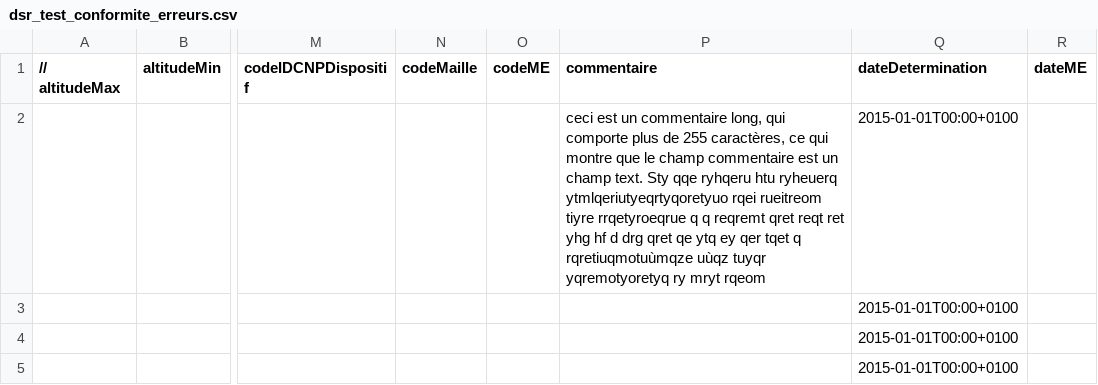
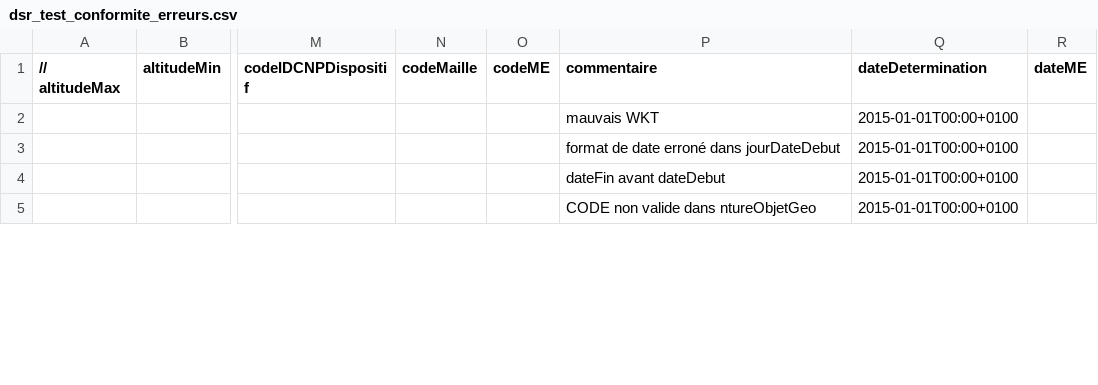
Before and after one commit to SINP-GINCO/ginco, a CSV file: tools/dsr_test_conformite_erreurs.csv, drawn as a sheet; only a part is shown, gaps mark what is left out; the diff covers the shown part only; the diff names each change by its address in the sheet, - before the commit and + after, or states it on an @@ line.

```diff
--- a/tools/dsr_test_conformite_erreurs.csv
+++ b/tools/dsr_test_conformite_erreurs.csv
-P2 (commentaire): ceci est un commentaire long, qui comporte plus de 255 caractères, ce qui montre que le champ commentaire est un champ text. Sty qqe ryhqeru htu ryheuerq ytmlqeriutyeqrtyqoretyuo rqei rueitreom tiyre rrqetyroeqrue q q reqremt qret reqt ret yhg hf d drg qret qe ytq ey qer tqet q rqretiuqmotuùmqze uùqz tuyqr yqremotyoretyq ry mryt rqeom
+P2 (commentaire): mauvais WKT
-P3 (commentaire): (empty)
+P3 (commentaire): format de date erroné dans jourDateDebut
-P4 (commentaire): (empty)
+P4 (commentaire): dateFin avant dateDebut
-P5 (commentaire): (empty)
+P5 (commentaire): CODE non valide dans ntureObjetGeo
```
Also changed, not shown: 5 edited cells elsewhere in this file, 22 other files.
